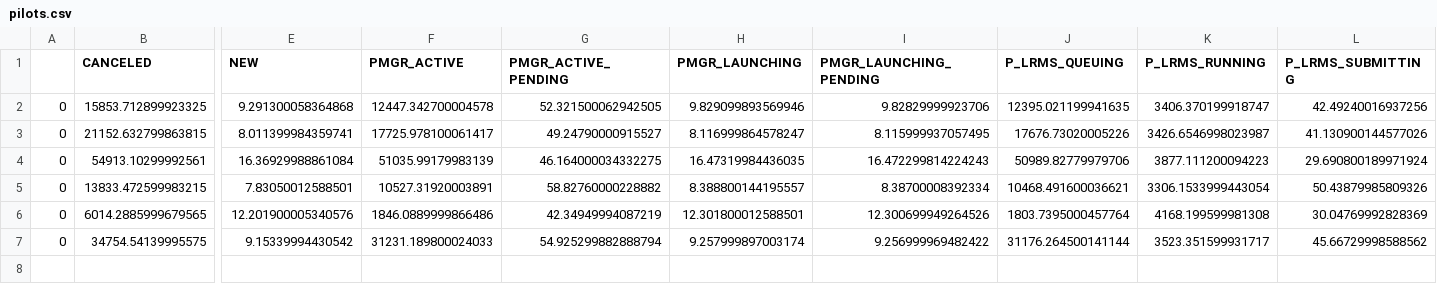
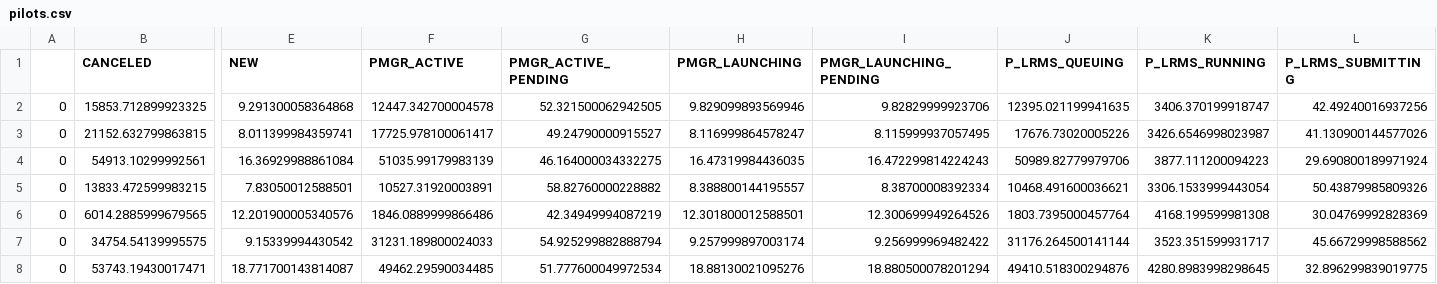
Before and after one commit to radical-experiments/htbac-escience-18, a CSV file: esmacs/pilots.csv, drawn as a sheet; only a part is shown, gaps mark what is left out; rows hold the shown columns only; the diff names each change by its address in the sheet, - before the commit and + after, or states it on an @@ line.

```diff
--- a/esmacs/pilots.csv
+++ b/esmacs/pilots.csv
+row 8: 0 | 53743.19430017471 | 18.771700143814087 | 49462.29590034485 | 51.777600049972534 | 18.88130021095276 | 18.880500078201294 | 49410.518300294876 | 4280.8983998298645 | 32.896299839019775
```
Also changed, not shown: esmacs/sessions.csv, 1 other file.
